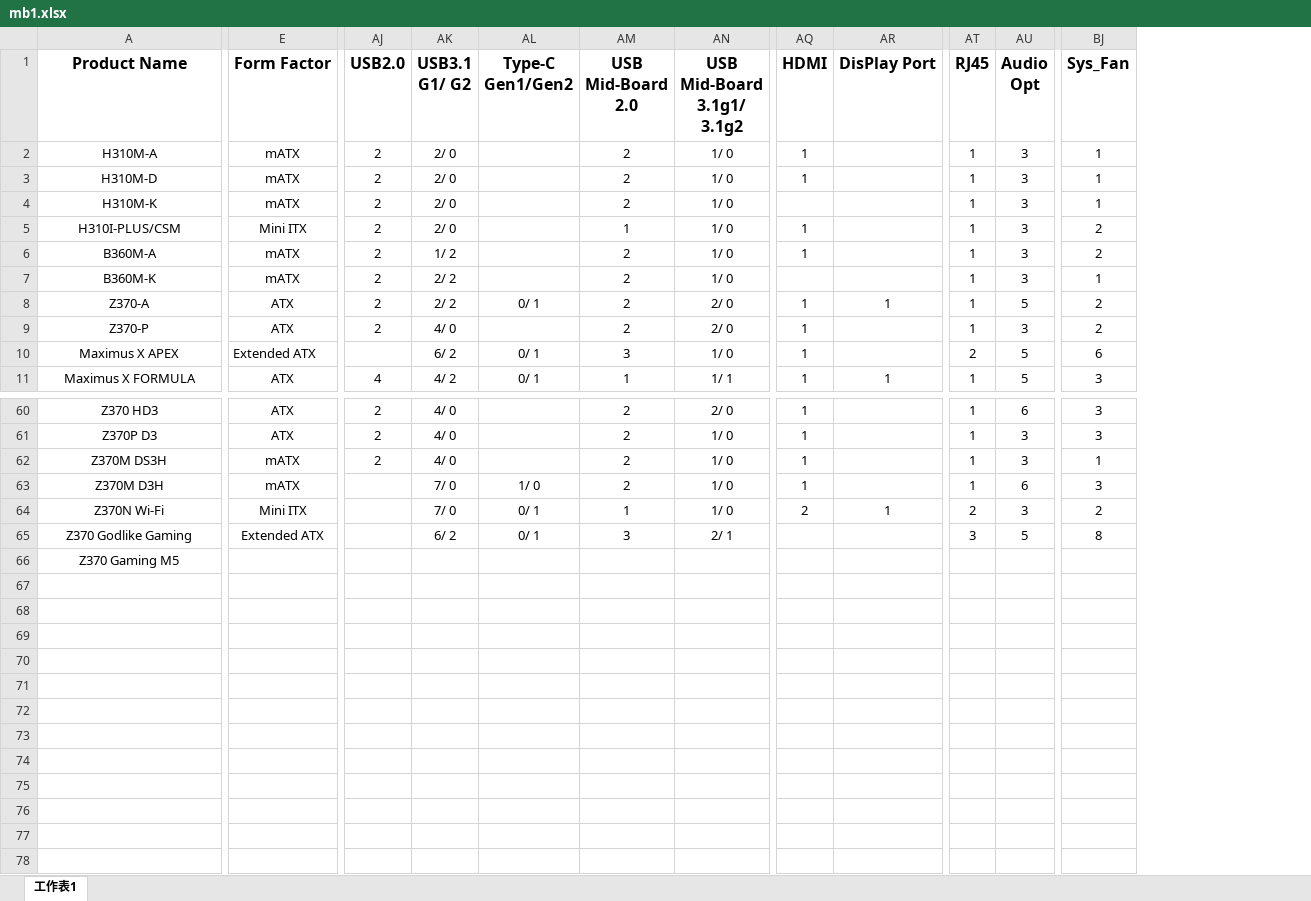
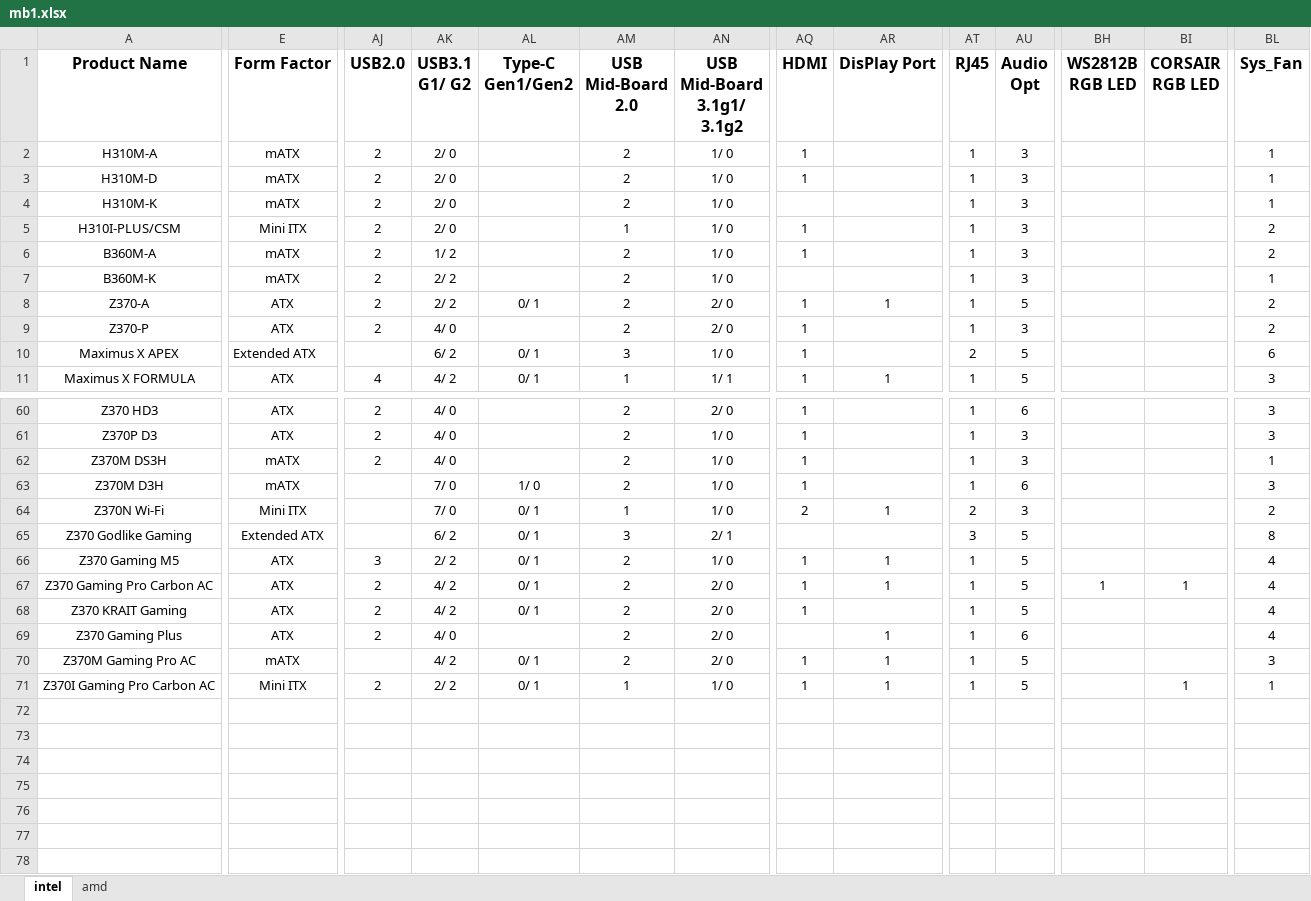
Before and after one commit to gaze9999/motherboard_compare, an Excel workbook: mb1.xlsx, sheet intel, drawn as a sheet; only a part is shown, gaps mark what is left out; values as stored, in another font and other column widths than the file's, no borders; charts and pictures not drawn; removed rows and columns are numbered as before the commit, all else as after; rows hold the shown columns only; the diff covers the shown part only; the diff names each change by its address in the sheet, - before the commit and + after, or states it on an @@ line.

Commit message:
add_msi

```diff
--- a/mb1.xlsx (sheet intel)
+++ b/mb1.xlsx (sheet intel)
-sheet tab: 工作表1
+sheet tab: intel
+sheet tab: amd
+column BH (WS2812B RGB LED), row 67: 1
+column BI (CORSAIR RGB LED), row 67: 1
-E66 (Form Factor): (empty)
+E66 (Form Factor): ATX
-AJ66 (USB2.0): (empty)
+AJ66 (USB2.0): 3
-AK66 (USB3.1 G1/ G2): (empty)
+AK66 (USB3.1 G1/ G2): 2/ 2
-AL66 (Type-C Gen1/Gen2): (empty)
+AL66 (Type-C Gen1/Gen2): 0/ 1
-AM66 (USB Mid-Board 2.0): (empty)
+AM66 (USB Mid-Board 2.0): 2
-AN66 (USB Mid-Board 3.1g1/ 3.1g2): (empty)
+AN66 (USB Mid-Board 3.1g1/ 3.1g2): 1/ 0
-AQ66 (HDMI): (empty)
+AQ66 (HDMI): 1
-AR66 (DisPlay Port): (empty)
+AR66 (DisPlay Port): 1
-AT66 (RJ45): (empty)
+AT66 (RJ45): 1
-AU66 (Audio Opt): (empty)
+AU66 (Audio Opt): 5
-BL66 (Sys_Fan): (empty)
+BL66 (Sys_Fan): 4
-row 67: (empty)
-row 67: (empty)
+row 67: Z370 Gaming Pro Carbon AC | ATX | 2 | 4/ 2 | 0/ 1 | 2 | 2/ 0 | 1 | 1 | 1 | 5 | 1 | 1 | 4
-row 69: (empty)
-row 70: (empty)
+row 68: Z370 KRAIT Gaming | ATX | 2 | 4/ 2 | 0/ 1 | 2 | 2/ 0 | 1 |  | 1 | 5 |  |  | 4
+row 69: Z370 Gaming Plus | ATX | 2 | 4/ 0 |  | 2 | 2/ 0 |  | 1 | 1 | 6 |  |  | 4
+row 70: Z370M Gaming Pro AC | mATX |  | 4/ 2 | 0/ 1 | 2 | 2/ 0 | 1 | 1 | 1 | 5 |  |  | 3
+row 71: Z370I Gaming Pro Carbon AC | Mini ITX | 2 | 2/ 2 | 0/ 1 | 1 | 1/ 0 | 1 | 1 | 1 | 5 |  | 1 | 1
+row 72: (empty)
+row 73: (empty)
+row 74: (empty)
+row 75: (empty)
+row 76: (empty)
+row 77: (empty)
+row 78: (empty)
```
Also changed, not shown: 6 edited cells elsewhere in this sheet.
